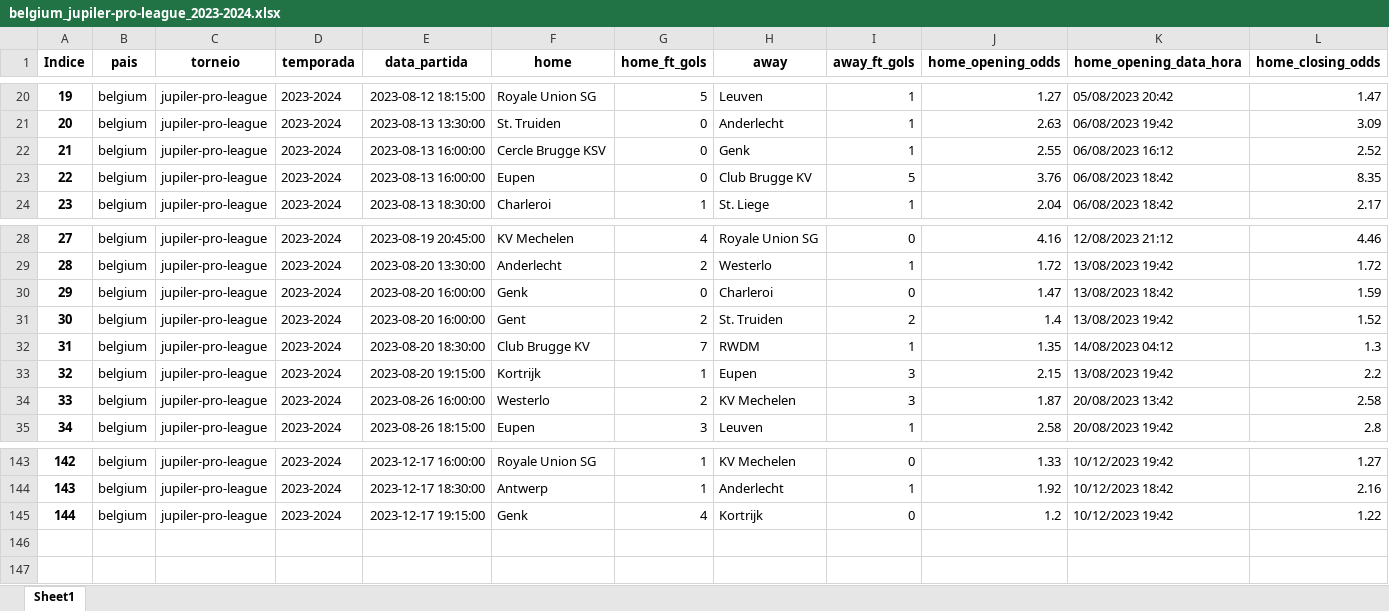
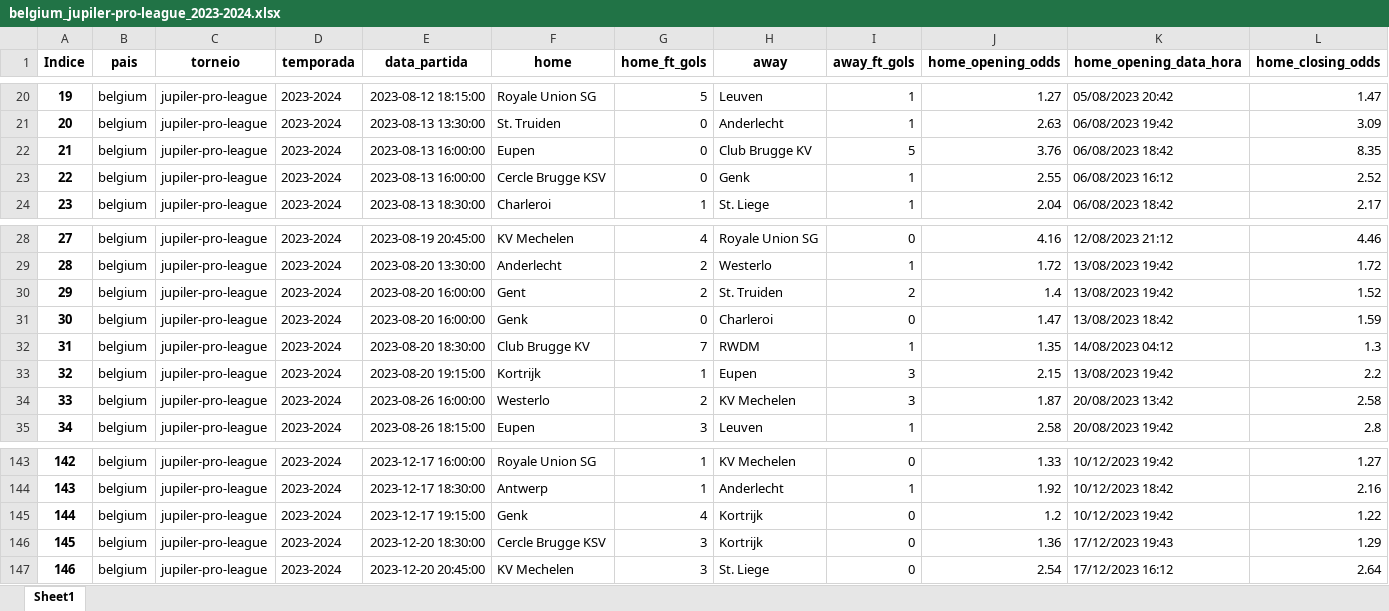
Before and after one commit to tarciziojrdf/poco, an Excel workbook: 2023/belgium_jupiler-pro-league_2023-2024.xlsx, sheet Sheet1, drawn as a sheet; only a part is shown, gaps mark what is left out; values as stored, in another font and other column widths than the file's, no borders; addresses are those after the commit; rows hold the shown columns only; the diff names each change by its address in the sheet, - before the commit and + after, or states it on an @@ line.

```diff
--- a/2023/belgium_jupiler-pro-league_2023-2024.xlsx (sheet Sheet1)
+++ b/2023/belgium_jupiler-pro-league_2023-2024.xlsx (sheet Sheet1)
@@ row 23 moved to row 22: 21 @@
@@ column A (Indice) renumbered between rows 23 and 31 @@
@@ row 31 moved to row 30: 29 @@
+row 146: 145 | belgium | jupiler-pro-league | 2023-2024 | 2023-12-20 18:30:00 | Cercle Brugge KSV | 3 | Kortrijk | 0 | 1.36 | 17/12/2023 19:43 | 1.29
+row 147: 146 | belgium | jupiler-pro-league | 2023-2024 | 2023-12-20 20:45:00 | KV Mechelen | 3 | St. Liege | 0 | 2.54 | 17/12/2023 16:12 | 2.64
```
Also changed, not shown: 2023/france_ligue-1_2023-2024.xlsx, 2023/germany_bundesliga_2023-2024.xlsx, 10 other files.
